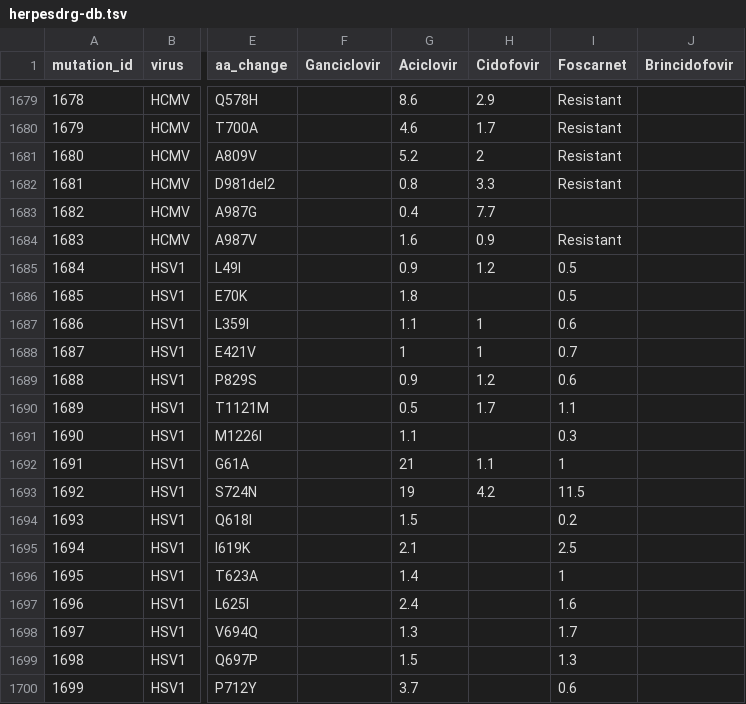
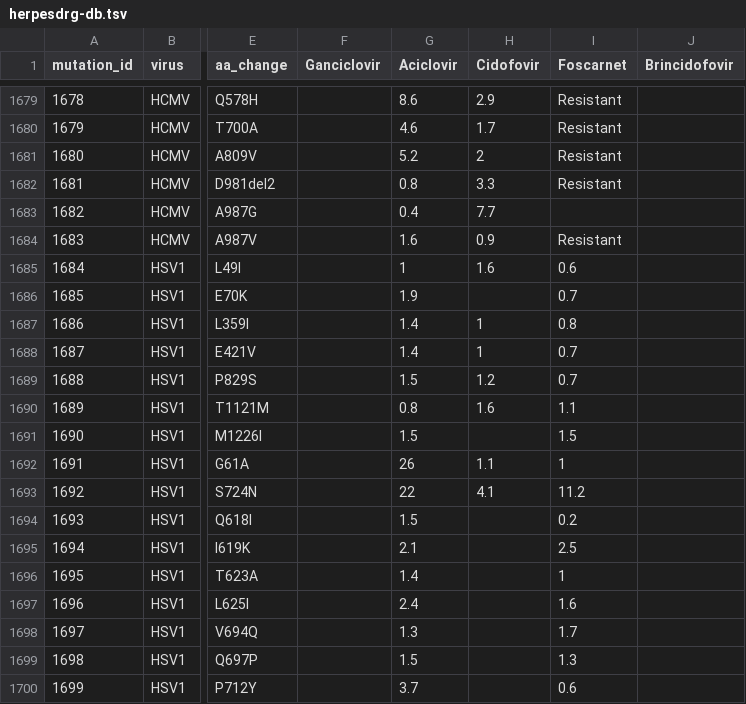
Before and after one commit to ojcharles/herpesdrg-db, a TSV file: herpesdrg-db.tsv, drawn as a sheet; only a part is shown, gaps mark what is left out; the diff names each change by its address in the sheet, - before the commit and + after, or states it on an @@ line.

Commit message:
kiel-email-changes (#4)

```diff
--- a/herpesdrg-db.tsv
+++ b/herpesdrg-db.tsv
-G1685 (Aciclovir): 0.9
+G1685 (Aciclovir): 1
-H1685 (Cidofovir): 1.2
+H1685 (Cidofovir): 1.6
-I1685 (Foscarnet): 0.5
+I1685 (Foscarnet): 0.6
-G1686 (Aciclovir): 1.8
+G1686 (Aciclovir): 1.9
-I1686 (Foscarnet): 0.5
+I1686 (Foscarnet): 0.7
-G1687 (Aciclovir): 1.1
+G1687 (Aciclovir): 1.4
-I1687 (Foscarnet): 0.6
+I1687 (Foscarnet): 0.8
-G1688 (Aciclovir): 1
+G1688 (Aciclovir): 1.4
-G1689 (Aciclovir): 0.9
+G1689 (Aciclovir): 1.5
-I1689 (Foscarnet): 0.6
+I1689 (Foscarnet): 0.7
-G1690 (Aciclovir): 0.5
+G1690 (Aciclovir): 0.8
-H1690 (Cidofovir): 1.7
+H1690 (Cidofovir): 1.6
-G1691 (Aciclovir): 1.1
+G1691 (Aciclovir): 1.5
-I1691 (Foscarnet): 0.3
+I1691 (Foscarnet): 1.5
-G1692 (Aciclovir): 21
+G1692 (Aciclovir): 26
-G1693 (Aciclovir): 19
+G1693 (Aciclovir): 22
-H1693 (Cidofovir): 4.2
+H1693 (Cidofovir): 4.1
-I1693 (Foscarnet): 11.5
+I1693 (Foscarnet): 11.2
```
